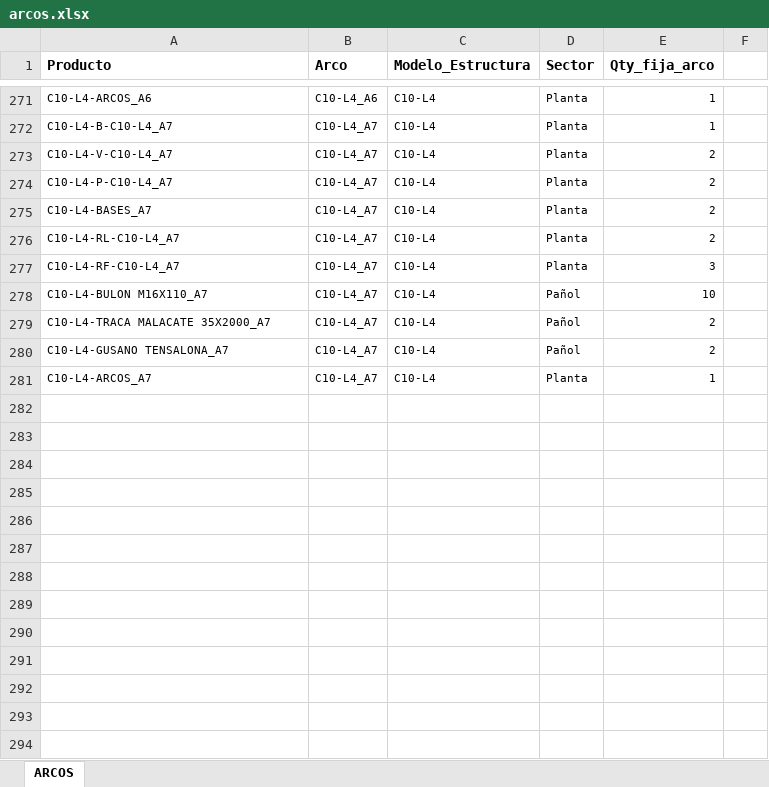
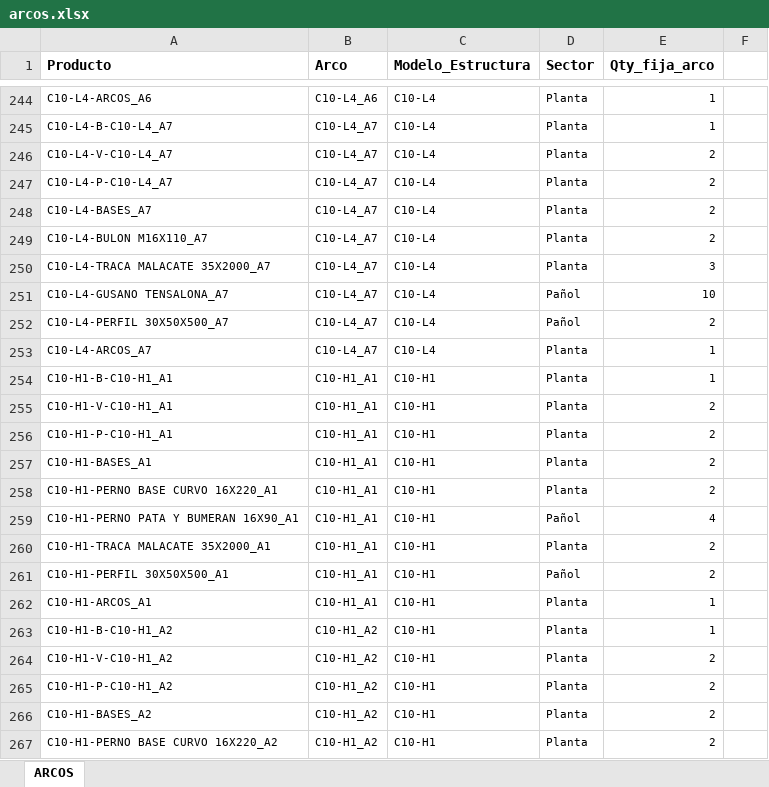
Before and after one commit to Consulting-Vg/appdangiola, an Excel workbook: arcos.xlsx, sheet ARCOS, drawn as a sheet; only a part is shown, gaps mark what is left out; values as stored, in another font and other column widths than the file's, no borders; removed rows and columns are numbered as before the commit, all else as after; the diff covers the shown part only; the diff names each change by its address in the sheet, - before the commit and + after, or states it on an @@ line.

Commit message:
feat: actualizar bases de datos - arcos, estructuras, fijos, lonas, modulos
- Actualiza arcos.xlsx, estructuras.xlsx, fijos.xlsx, lonas.xlsx, modulos.xlsx con nuevos datos
- Corrige nombre de hoja en estructuras.xlsx (Hoja1 -> Estructuras) en seed.py
- Regenera db.json con 66 estructuras, 499 arcos, 202 modulos, 112 fijos
- Regenera seed.sql con todos los nuevos registros

```diff
--- a/arcos.xlsx (sheet ARCOS)
+++ b/arcos.xlsx (sheet ARCOS)
-row 276: C10-L4-RL-C10-L4_A7 | C10-L4_A7 | C10-L4 | Planta | 2
-row 277: C10-L4-RF-C10-L4_A7 | C10-L4_A7 | C10-L4 | Planta | 3
-D249:D250 (Sector): Pañol
+D249:D250 (Sector): Planta
-E249 (Qty_fija_arco): 10
+E249 (Qty_fija_arco): 2
-E250 (Qty_fija_arco): 2
+E250 (Qty_fija_arco): 3
-E251 (Qty_fija_arco): 2
+E251 (Qty_fija_arco): 10
+row 252: C10-L4-PERFIL 30X50X500_A7 | C10-L4_A7 | C10-L4 | Pañol | 2
+row 254: C10-H1-B-C10-H1_A1 | C10-H1_A1 | C10-H1 | Planta | 1
+row 255: C10-H1-V-C10-H1_A1 | C10-H1_A1 | C10-H1 | Planta | 2
+row 256: C10-H1-P-C10-H1_A1 | C10-H1_A1 | C10-H1 | Planta | 2
+row 257: C10-H1-BASES_A1 | C10-H1_A1 | C10-H1 | Planta | 2
+row 258: C10-H1-PERNO BASE CURVO 16X220_A1 | C10-H1_A1 | C10-H1 | Planta | 2
+row 259: C10-H1-PERNO PATA Y BUMERAN 16X90_A1 | C10-H1_A1 | C10-H1 | Pañol | 4
+row 260: C10-H1-TRACA MALACATE 35X2000_A1 | C10-H1_A1 | C10-H1 | Planta | 2
+row 261: C10-H1-PERFIL 30X50X500_A1 | C10-H1_A1 | C10-H1 | Pañol | 2
+row 262: C10-H1-ARCOS_A1 | C10-H1_A1 | C10-H1 | Planta | 1
+row 263: C10-H1-B-C10-H1_A2 | C10-H1_A2 | C10-H1 | Planta | 1
+row 264: C10-H1-V-C10-H1_A2 | C10-H1_A2 | C10-H1 | Planta | 2
+row 265: C10-H1-P-C10-H1_A2 | C10-H1_A2 | C10-H1 | Planta | 2
+row 266: C10-H1-BASES_A2 | C10-H1_A2 | C10-H1 | Planta | 2
+row 267: C10-H1-PERNO BASE CURVO 16X220_A2 | C10-H1_A2 | C10-H1 | Planta | 2
```
Also changed, not shown: 260 added rows, 54 removed rows and 101 edited cells elsewhere in this sheet, estructuras.xlsx, fijos.xlsx, 5 other files.
